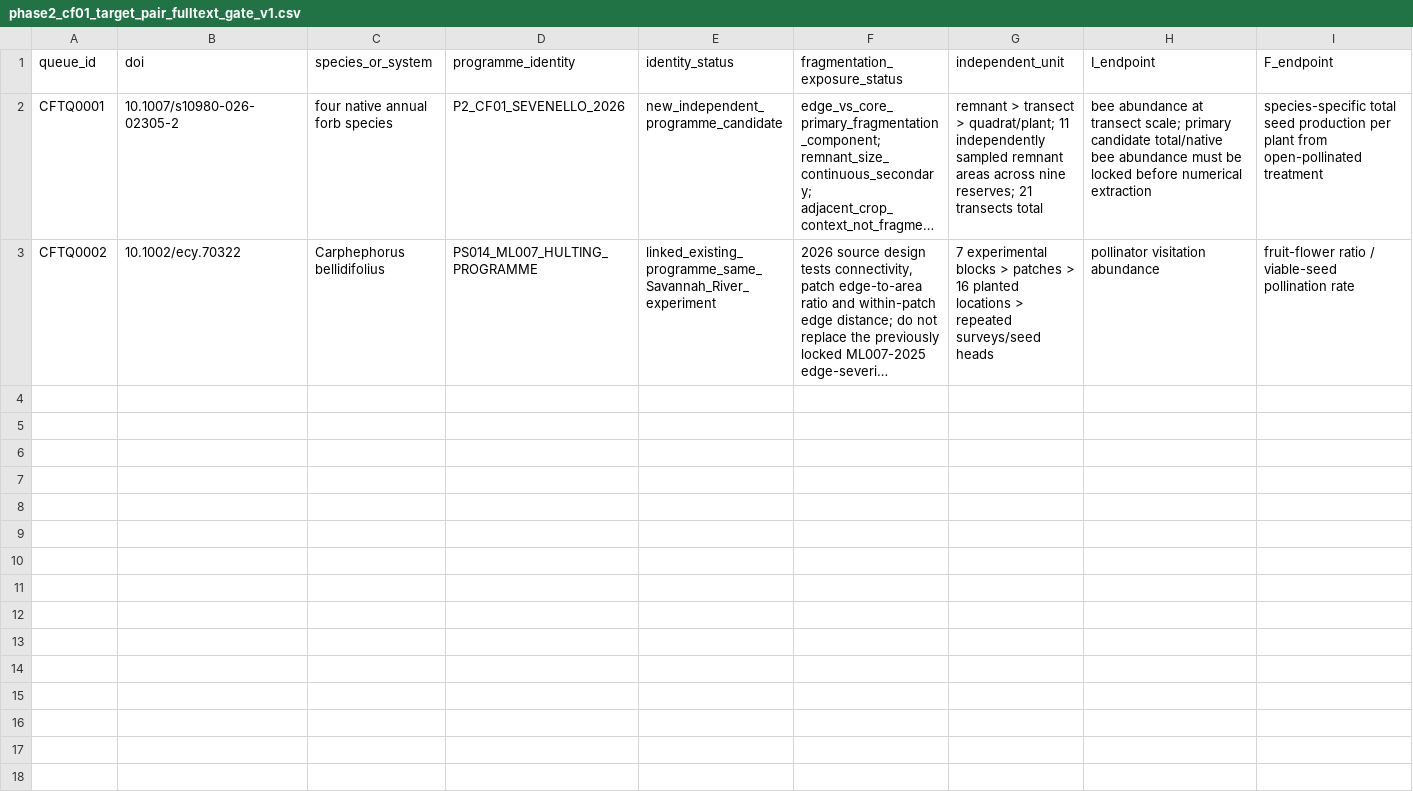
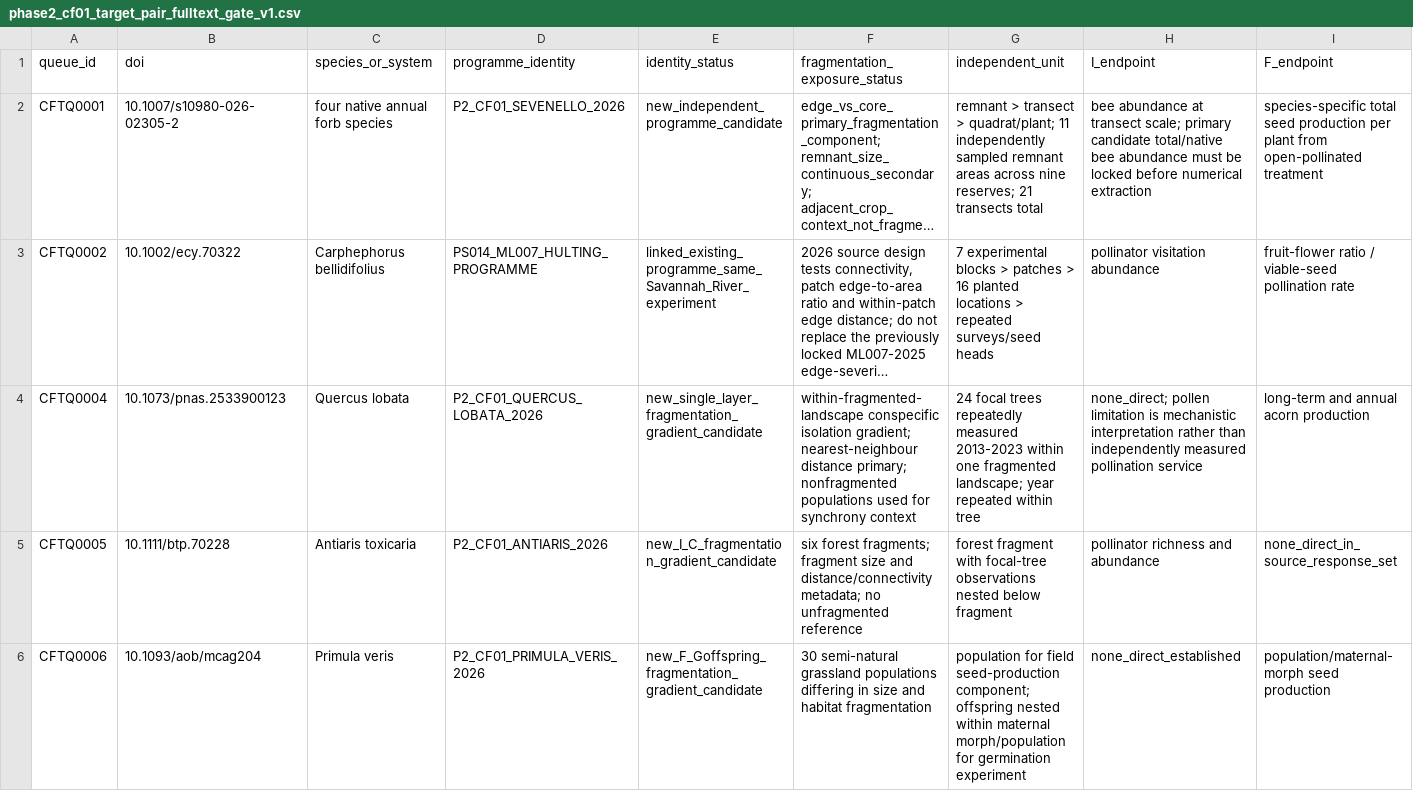
Before and after one commit to zuizui0223/egwee, a CSV file: evidence/meta_extraction/phase2_cf01_target_pair_fulltext_gate_v1.csv, drawn as a sheet; only a part is shown; long unchanged cells end in …; rows hold the shown columns only; the diff covers the shown part only; the diff names each change by its address in the sheet, - before the commit and + after, or states it on an @@ line.

```diff
--- a/evidence/meta_extraction/phase2_cf01_target_pair_fulltext_gate_v1.csv
+++ b/evidence/meta_extraction/phase2_cf01_target_pair_fulltext_gate_v1.csv
+row 4: CFTQ0004 | 10.1073/pnas.2533900123 | Quercus lobata | P2_CF01_QUERCUS_LOBATA_2026 | new_single_layer_fragmentation_gradient_candidate | within-fragmented-landscape conspecific isolation gradient; nearest-neighbour distance primary; nonfragmented populations used for synchrony context | 24 focal trees repeatedly measured 2013-2023 within one fragmented landscape; year repeated within tree | none_direct; pollen limitation is mechanistic interpretation rather than independently measured pollination service | long-term and annual acorn production
+row 5: CFTQ0005 | 10.1111/btp.70228 | Antiaris toxicaria | P2_CF01_ANTIARIS_2026 | new_I_C_fragmentation_gradient_candidate | six forest fragments; fragment size and distance/connectivity metadata; no unfragmented reference | forest fragment with focal-tree observations nested below fragment | pollinator richness and abundance | none_direct_in_source_response_set
+row 6: CFTQ0006 | 10.1093/aob/mcag204 | Primula veris | P2_CF01_PRIMULA_VERIS_2026 | new_F_Goffspring_fragmentation_gradient_candidate | 30 semi-natural grassland populations differing in size and habitat fragmentation | population for field seed-production component; offspring nested within maternal morph/population for germination experiment | none_direct_established | population/maternal-morph seed production
```
Also changed, not shown: 2 added rows elsewhere in this file.
